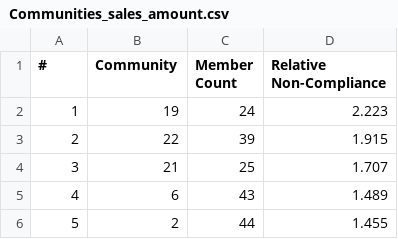
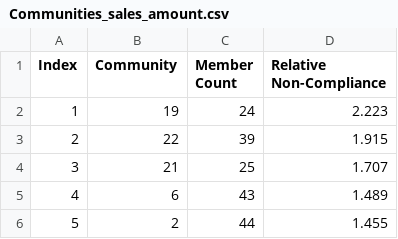
Before and after one commit to Incelligent/netcompany-public-dataset, a CSV file: Communities_sales_amount.csv, drawn as a sheet; only a part is shown; the diff names each change by its address in the sheet, - before the commit and + after, or states it on an @@ line.

Commit message:
Update Communities_sales_amount.csv

```diff
--- a/Communities_sales_amount.csv
+++ b/Communities_sales_amount.csv
-A1: #
+A1: Index
```
